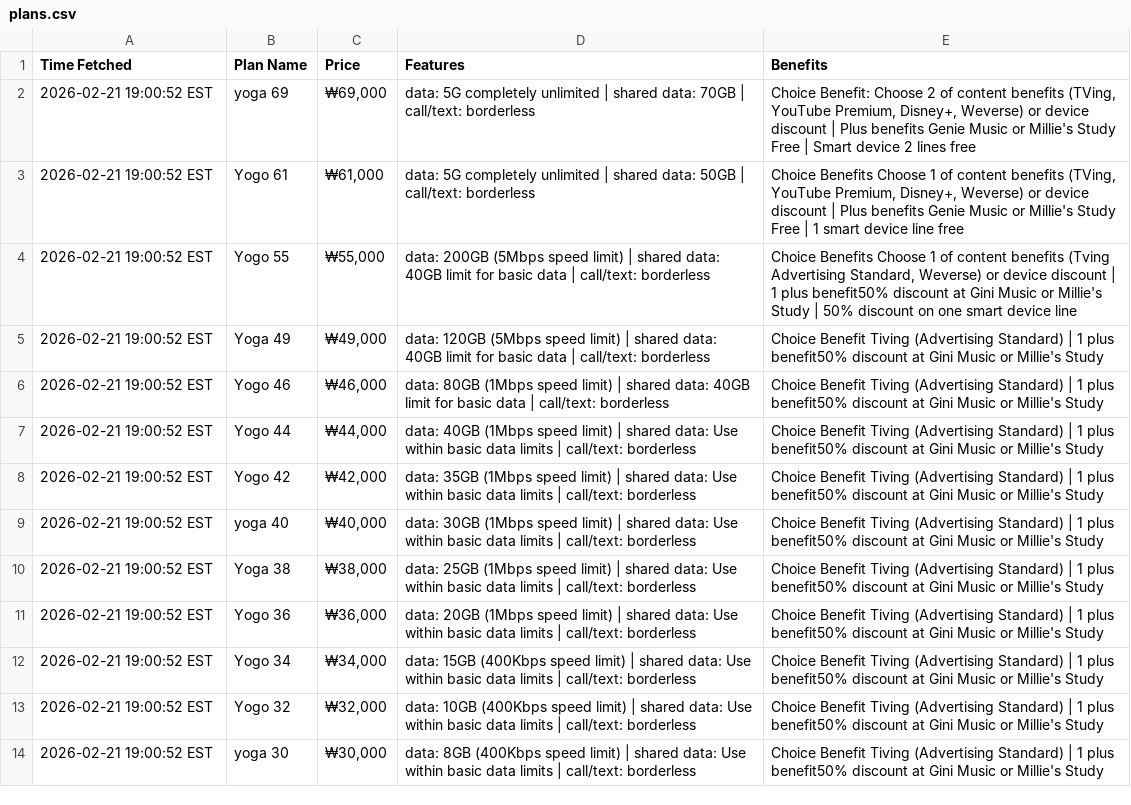
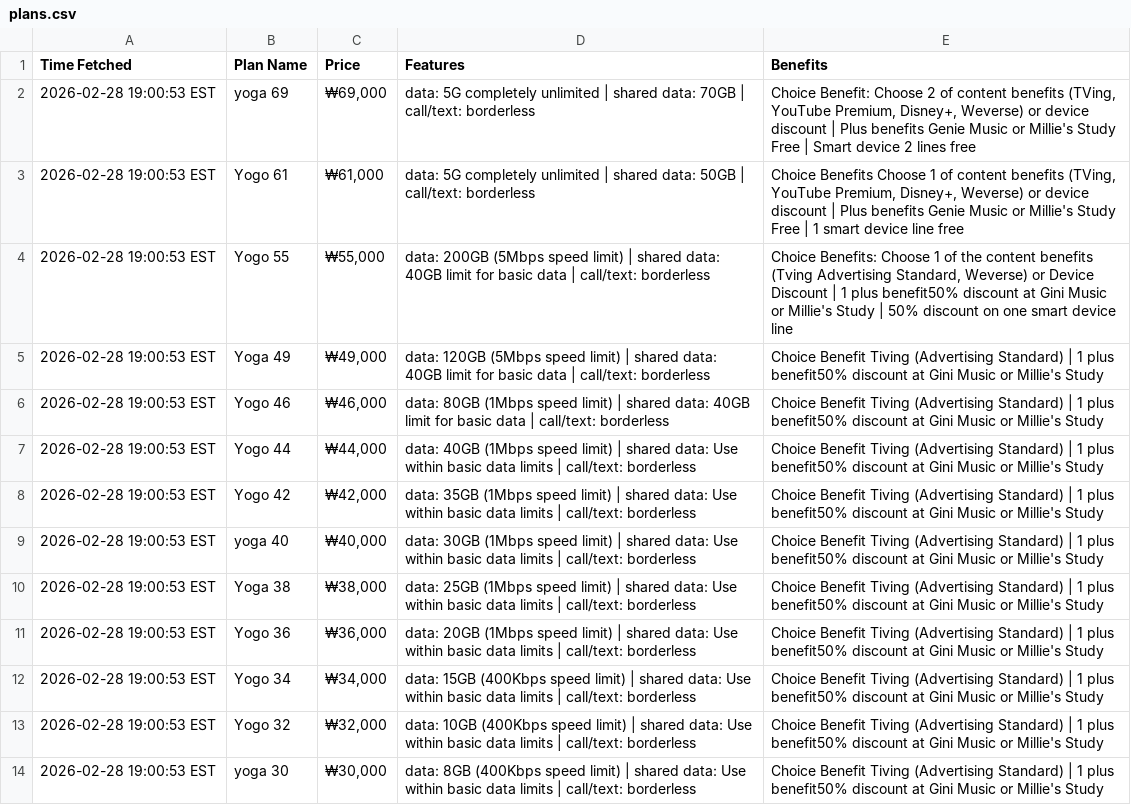
Before and after one commit to surajcdry/KoreaTelecom, a CSV file: plans.csv, drawn as a sheet; the diff names each change by its address in the sheet, - before the commit and + after, or states it on an @@ line.

Commit message:
Update KT plans Sun Mar  1 00:00:53 UTC 2026

```diff
--- a/plans.csv
+++ b/plans.csv
-A2:A14 (Time Fetched): 2026-02-21 19:00:52 EST
+A2:A14 (Time Fetched): 2026-02-28 19:00:53 EST
-E4 (Benefits): Choice Benefits Choose 1 of content benefits (Tving Advertising Standard, Weverse) or device discount | 1…
+E4 (Benefits): Choice Benefits: Choose 1 of the content benefits (Tving Advertising Standard, Weverse) or Device Discount | 1…
```
Also changed, not shown: 1 other file.
